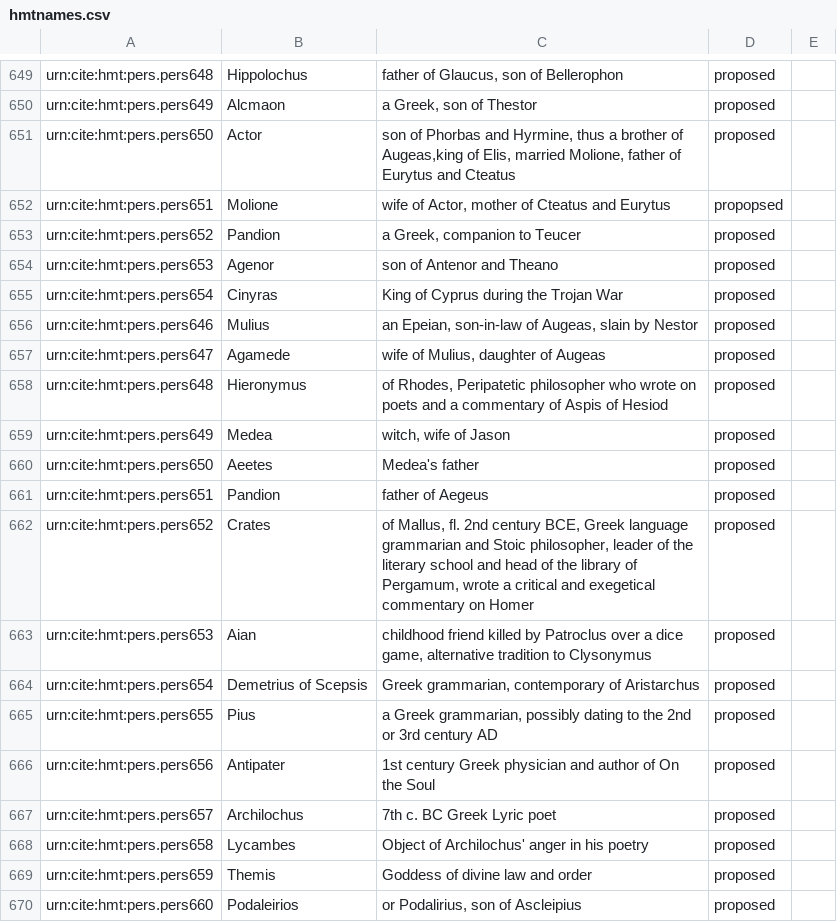
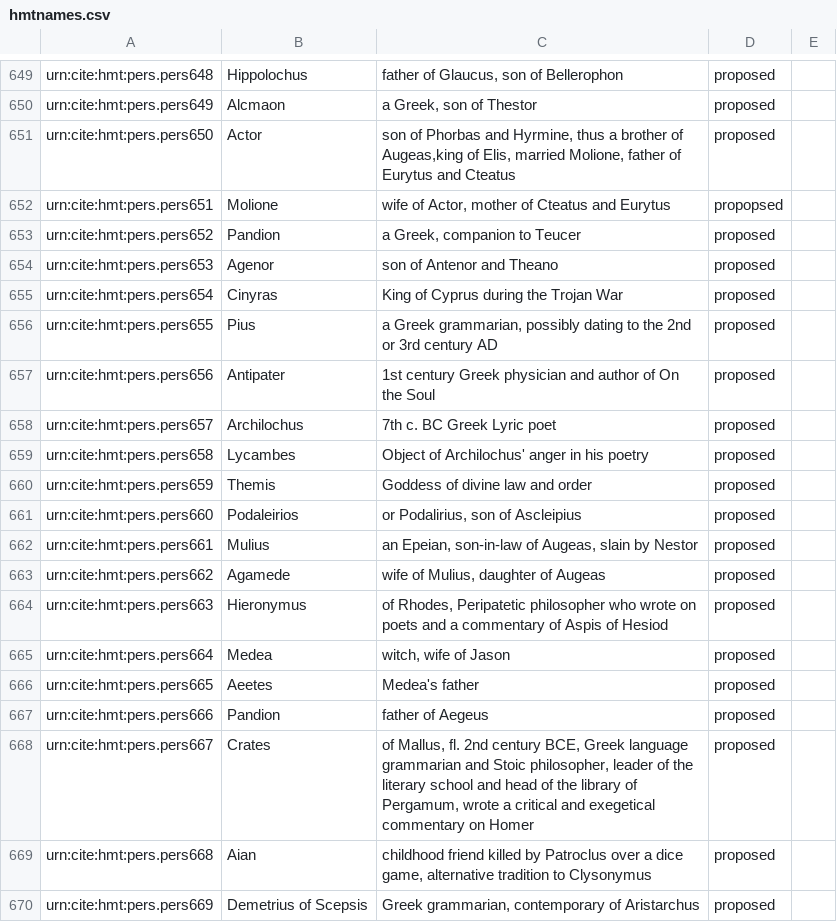
Before and after one commit to homermultitext/hmt-authlists, a CSV file: data/hmtnames.csv, drawn as a sheet; only a part is shown, gaps mark what is left out; removed rows and columns are numbered as before the commit, all else as after; the diff names each change by its address in the sheet, - before the commit and + after, or states it on an @@ line.

Commit message:
Update hmtnames.csv
fixed some reduplications

```diff
--- a/data/hmtnames.csv
+++ b/data/hmtnames.csv
-row 656: urn:cite:hmt:pers.pers646 | Mulius | an Epeian, son-in-law of Augeas, slain by Nestor | proposed
-row 657: urn:cite:hmt:pers.pers647 | Agamede | wife of Mulius, daughter of Augeas | proposed
-row 658: urn:cite:hmt:pers.pers648 | Hieronymus | of Rhodes, Peripatetic philosopher who wrote on poets and a commentary of Aspis of Hesiod | proposed
-row 659: urn:cite:hmt:pers.pers649 | Medea | witch, wife of Jason | proposed
-row 660: urn:cite:hmt:pers.pers650 | Aeetes | Medea's father | proposed
-row 661: urn:cite:hmt:pers.pers651 | Pandion | father of Aegeus | proposed
-row 662: urn:cite:hmt:pers.pers652 | Crates | of Mallus, fl. 2nd century BCE, Greek language grammarian and Stoic philosopher, leader of the literary school and head of the library of Pergamum, wrote a critical and exegetical commentary on Homer | proposed
-row 663: urn:cite:hmt:pers.pers653 | Aian | childhood friend killed by Patroclus over a dice game, alternative tradition to Clysonymus | proposed
-row 664: urn:cite:hmt:pers.pers654 | Demetrius of Scepsis | Greek grammarian, contemporary of Aristarchus | proposed
+row 662: urn:cite:hmt:pers.pers661 | Mulius | an Epeian, son-in-law of Augeas, slain by Nestor | proposed
+row 663: urn:cite:hmt:pers.pers662 | Agamede | wife of Mulius, daughter of Augeas | proposed
+row 664: urn:cite:hmt:pers.pers663 | Hieronymus | of Rhodes, Peripatetic philosopher who wrote on poets and a commentary of Aspis of Hesiod | proposed
+row 665: urn:cite:hmt:pers.pers664 | Medea | witch, wife of Jason | proposed
+row 666: urn:cite:hmt:pers.pers665 | Aeetes | Medea's father | proposed
+row 667: urn:cite:hmt:pers.pers666 | Pandion | father of Aegeus | proposed
+row 668: urn:cite:hmt:pers.pers667 | Crates | of Mallus, fl. 2nd century BCE, Greek language grammarian and Stoic philosopher, leader of the literary school and head of the library of Pergamum, wrote a critical and exegetical commentary on Homer | proposed
+row 669: urn:cite:hmt:pers.pers668 | Aian | childhood friend killed by Patroclus over a dice game, alternative tradition to Clysonymus | proposed
+row 670: urn:cite:hmt:pers.pers669 | Demetrius of Scepsis | Greek grammarian, contemporary of Aristarchus | proposed
```
